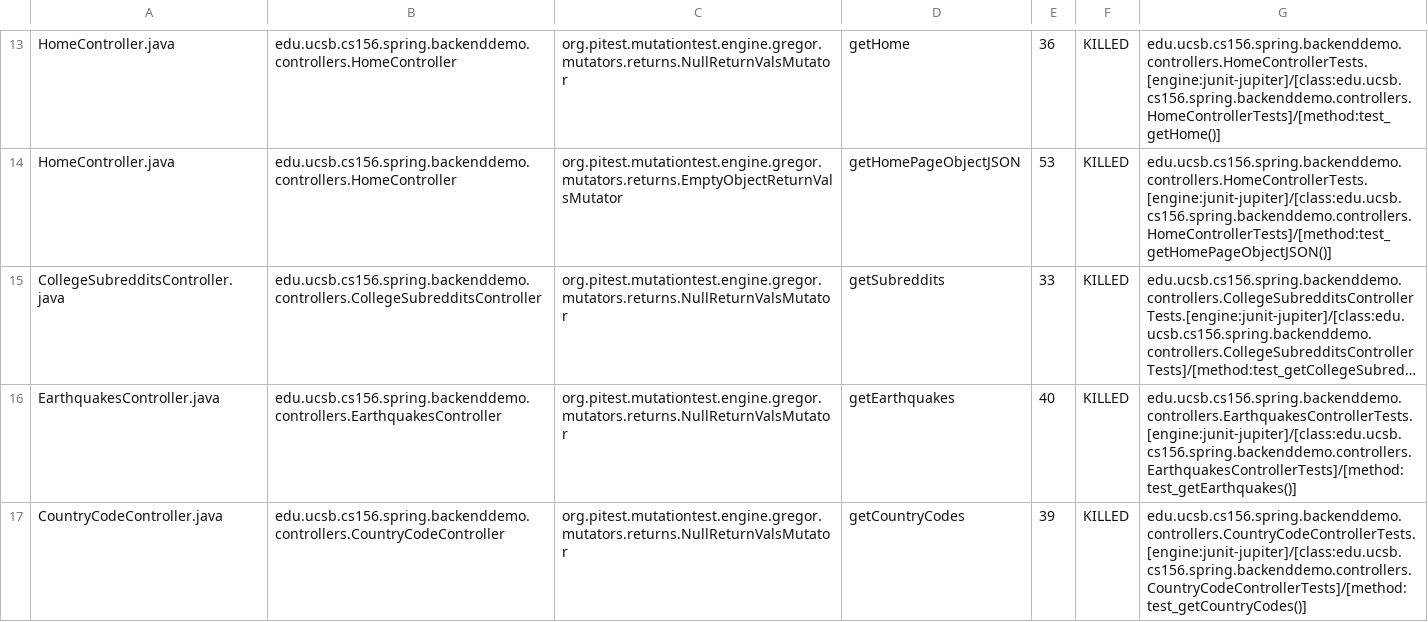
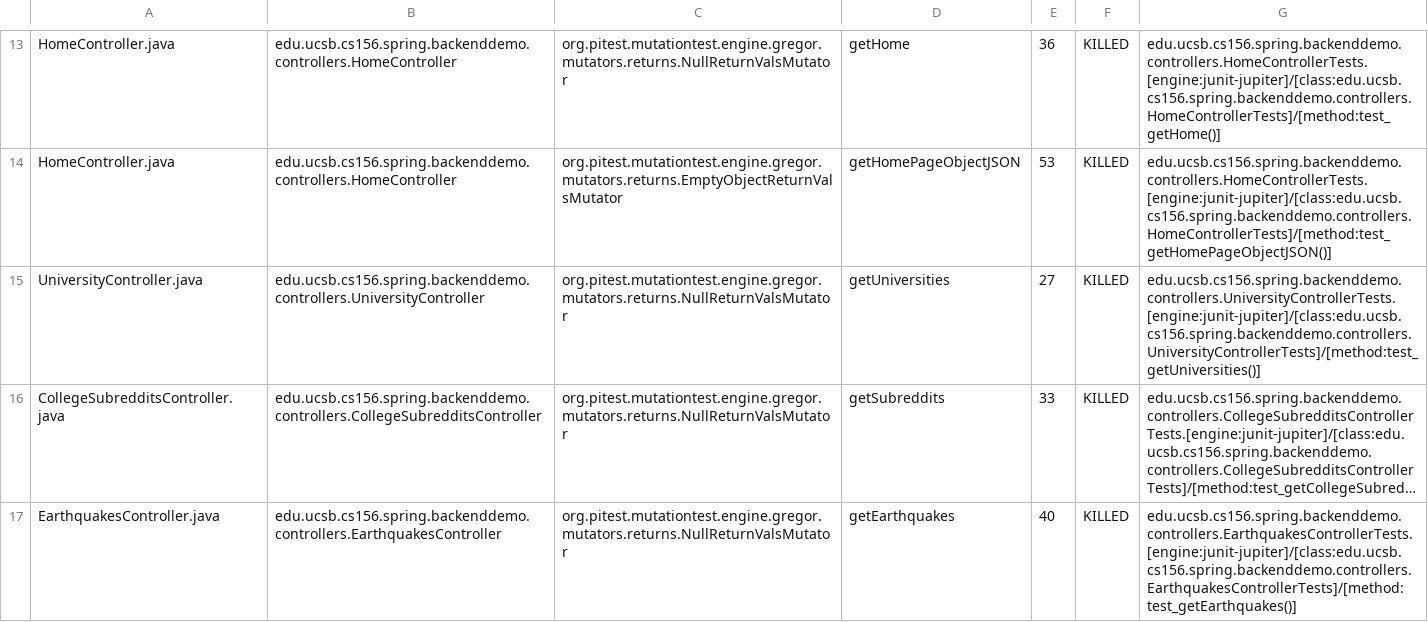
Before and after one commit to ucsb-cs156-s24/team01-s24-5pm-4, a CSV file: pitest/mutations.csv, drawn as a sheet; only a part is shown, gaps mark what is left out; the shorter side is filled out with more unchanged rows; long unchanged cells end in …; the diff names each change by its address in the sheet, - before the commit and + after, or states it on an @@ line.

Commit message:
Deploying to gh-pages from @ ucsb-cs156-s24/team01-s24-5pm-4@b90a7b6ff49ebceebe13bac9ee3c489be16d8001 🚀

```diff
--- a/pitest/mutations.csv
+++ b/pitest/mutations.csv
+row 15: UniversityController.java | edu.ucsb.cs156.spring.backenddemo.controllers.UniversityController | org.pitest.mutationtest.engine.gregor.mutators.returns.NullReturnValsMutator | getUniversities | 27 | KILLED | edu.ucsb.cs156.spring.backenddemo.controllers.UniversityControllerTests.[engine:junit-jupiter]/[class:edu.ucsb.cs156.spring.backenddemo.controllers.UniversityControllerTests]/[method:test_getUniversities()]
```
Also changed, not shown: 12 other files.
